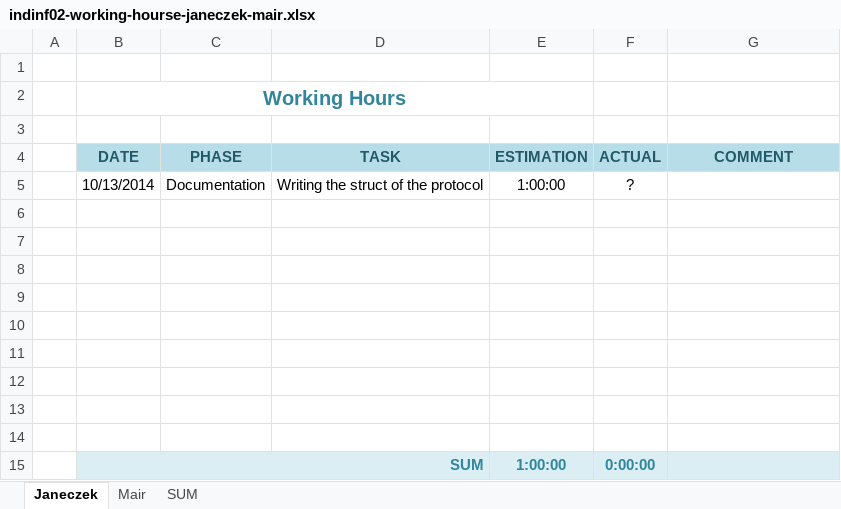
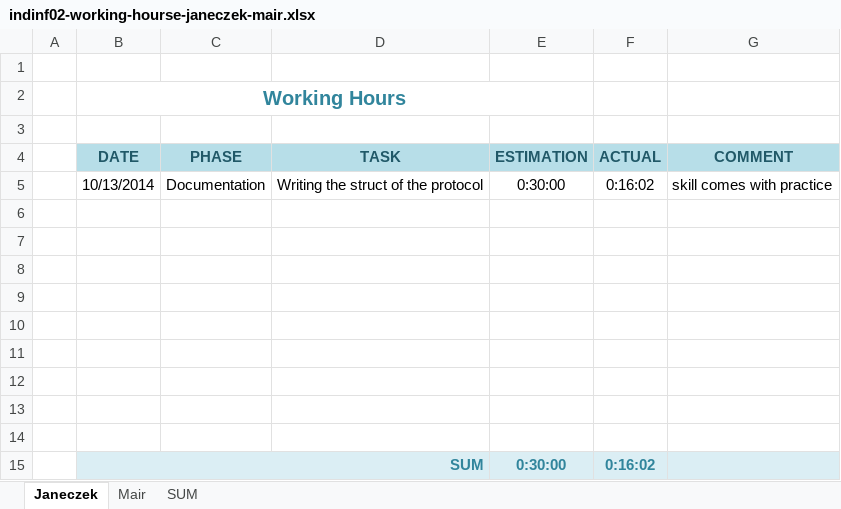
Before and after one commit to cjaneczek-tgm/no-more-slavery, an Excel workbook: indinf02-working-hourse-janeczek-mair.xlsx, sheet Janeczek, drawn as a sheet; values as stored, in another font and other column widths than the file's, no borders; the diff names each change by its address in the sheet, - before the commit and + after, or states it on an @@ line.

Commit message:
working hours adjusted

```diff
--- a/indinf02-working-hourse-janeczek-mair.xlsx (sheet Janeczek)
+++ b/indinf02-working-hourse-janeczek-mair.xlsx (sheet Janeczek)
-E5 (ESTIMATION): 1:00:00
+E5 (ESTIMATION): 0:30:00
-F5 (ACTUAL): ?
+F5 (ACTUAL): 0:16:02
-G5 (COMMENT): (empty)
+G5 (COMMENT): skill comes with practice
-E15 (ESTIMATION): 1:00:00
+E15 (ESTIMATION): 0:30:00
-F15 (ACTUAL): 0:00:00
+F15 (ACTUAL): 0:16:02
```
Also changed, not shown: sheet SUM.
